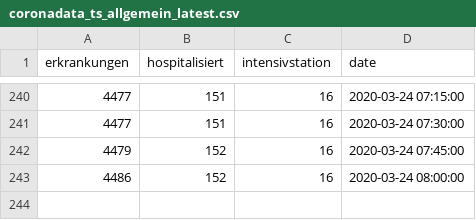
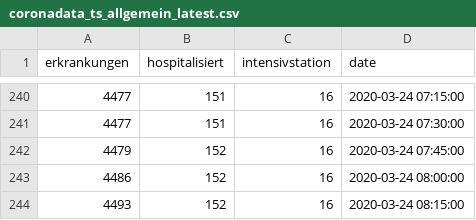
Before and after one commit to statistikat/coronaDAT, a CSV file: coronadata_ts_allgemein_latest.csv, drawn as a sheet; only a part is shown, gaps mark what is left out.

```diff
--- a/coronadata_ts_allgemein_latest.csv
+++ b/coronadata_ts_allgemein_latest.csv
@@ -243 +243,2 @@
 4486;152;16;2020-03-24 08:00:00
+4493;152;16;2020-03-24 08:15:00
```
Also changed, not shown: coronadata_ts_alter_latest.csv, coronadata_ts_bezirke_latest.csv, 17 other files.
